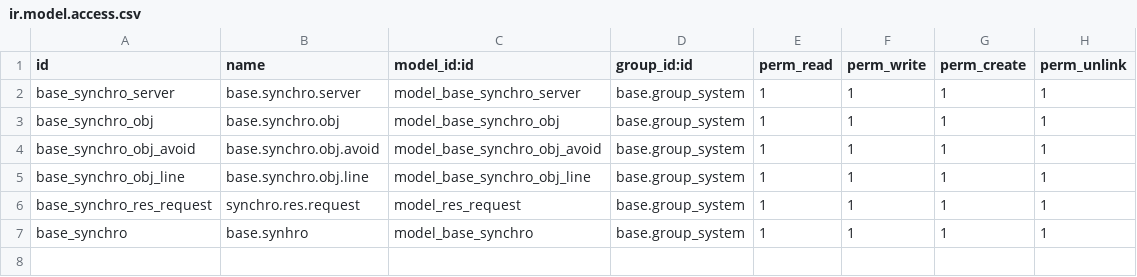
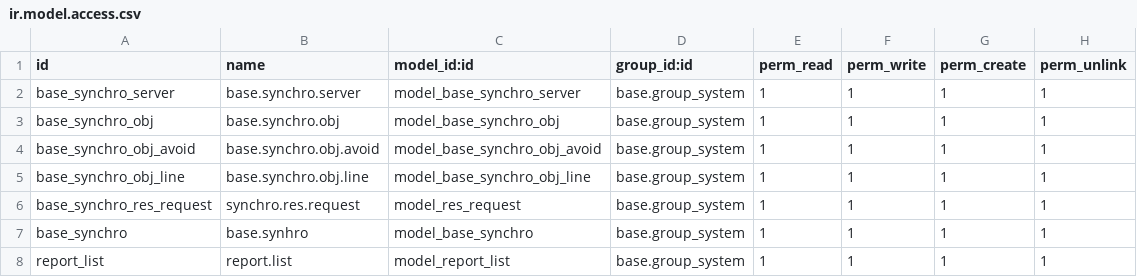
Before and after one commit to Dkodsy/base.synchro-14.0, a CSV file: security/ir.model.access.csv, drawn as a sheet.

Commit message:
Замена report=[] на поле модели

```diff
--- a/security/ir.model.access.csv
+++ b/security/ir.model.access.csv
@@ -7 +7,2 @@ base_synchro_res_request,synchro.res.request,model_res_request,base.group_system
 base_synchro,base.synhro,model_base_synchro,base.group_system,1,1,1,1
+report_list, report.list,model_report_list,base.group_system,1,1,1,1
```
Also changed, not shown: 1 other file.
